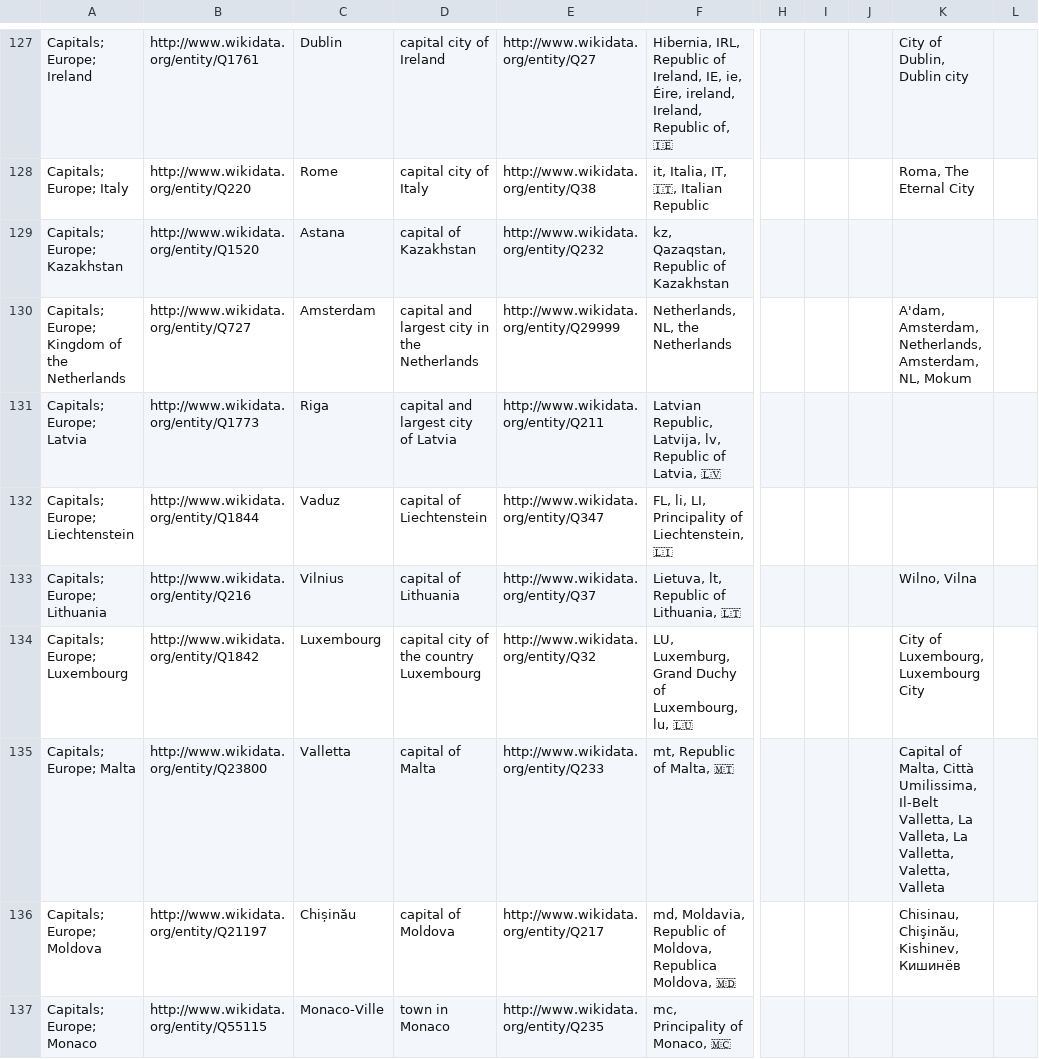
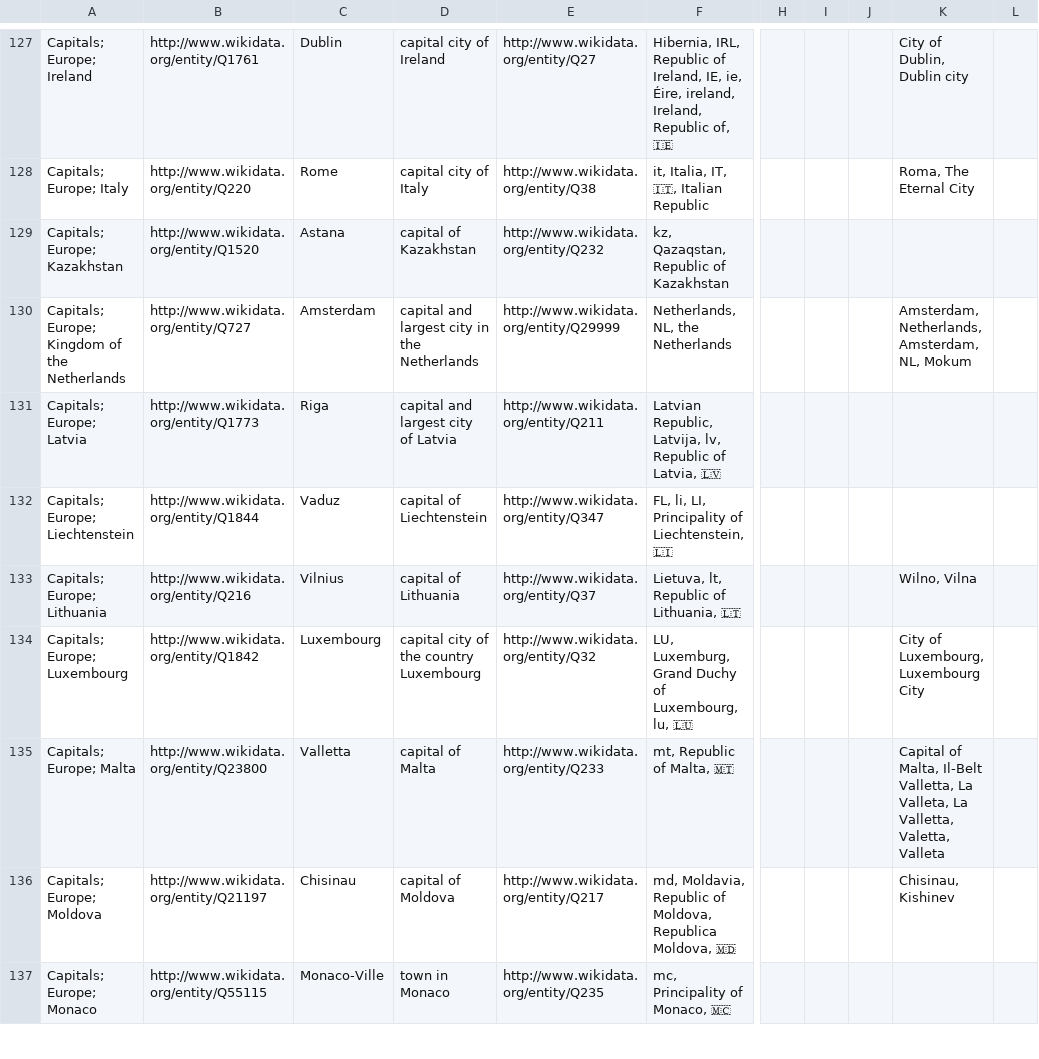
Before and after one commit to DavidStCox/nlp-vle, a CSV file: corpora/ontology.csv, drawn as a sheet; only a part is shown, gaps mark what is left out; the diff covers the shown part only; the diff names each change by its address in the sheet, - before the commit and + after, or states it on an @@ line.

```diff
--- a/corpora/ontology.csv
+++ b/corpora/ontology.csv
-K130: A'dam, Amsterdam, Netherlands,…
+K130: Amsterdam, Netherlands,…
-K135: …of Malta, Città Umilissima, Il-Belt Valletta,…
+K135: …of Malta, Il-Belt Valletta,…
-C136: Chișinău
+C136: Chisinau
-K136: Chisinau, Chişinău, Kishinev, Кишинёв
+K136: Chisinau, Kishinev
```
Also changed, not shown: 2 removed rows and 48 edited cells elsewhere in this file, 1 other file.
